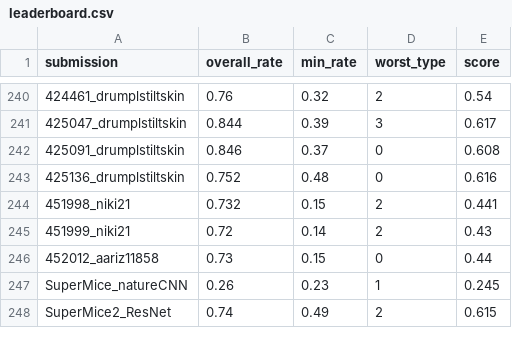
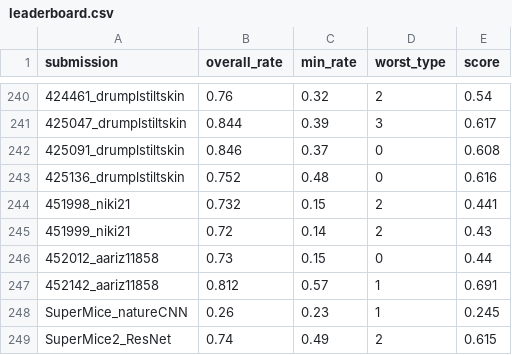
Before and after one commit to robustforaging/robustforaging.github.io, a CSV file: assets/data/leaderboard.csv, drawn as a sheet; only a part is shown, gaps mark what is left out; the diff names each change by its address in the sheet, - before the commit and + after, or states it on an @@ line.

Commit message:
Update leaderboard at 2025-12-10 22:10

```diff
--- a/assets/data/leaderboard.csv
+++ b/assets/data/leaderboard.csv
+row 247: 452142_aariz11858 | 0.812 | 0.57 | 1 | 0.691
```
